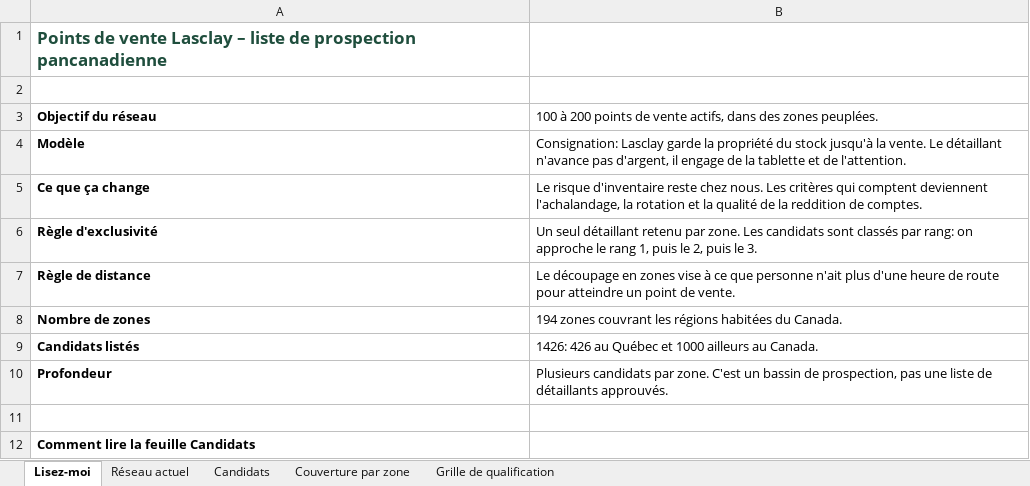
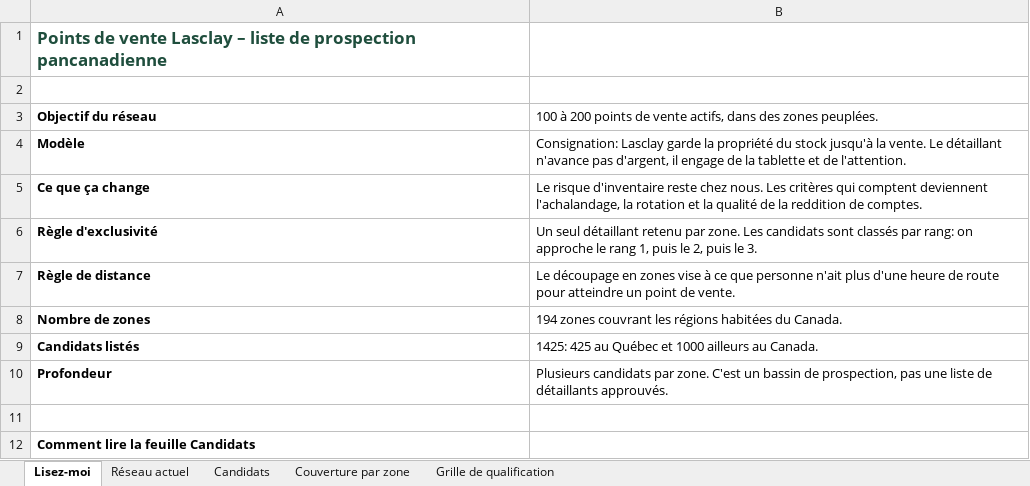
Before and after one commit to lasclay/missive-automations, an Excel workbook: retail-expansion/points-de-vente-lasclay.xlsx, sheet Lisez-moi, drawn as a sheet; only a part is shown; values as stored, in another font and other column widths than the file's, no borders; the diff names each change by its address in the sheet, - before the commit and + after, or states it on an @@ line.

```diff
--- a/retail-expansion/points-de-vente-lasclay.xlsx (sheet Lisez-moi)
+++ b/retail-expansion/points-de-vente-lasclay.xlsx (sheet Lisez-moi)
-B9: 1426: 426 au Québec…
+B9: 1425: 425 au Québec…
```
Also changed, not shown: sheet Candidats, sheet Couverture par zone, 4 other files.
